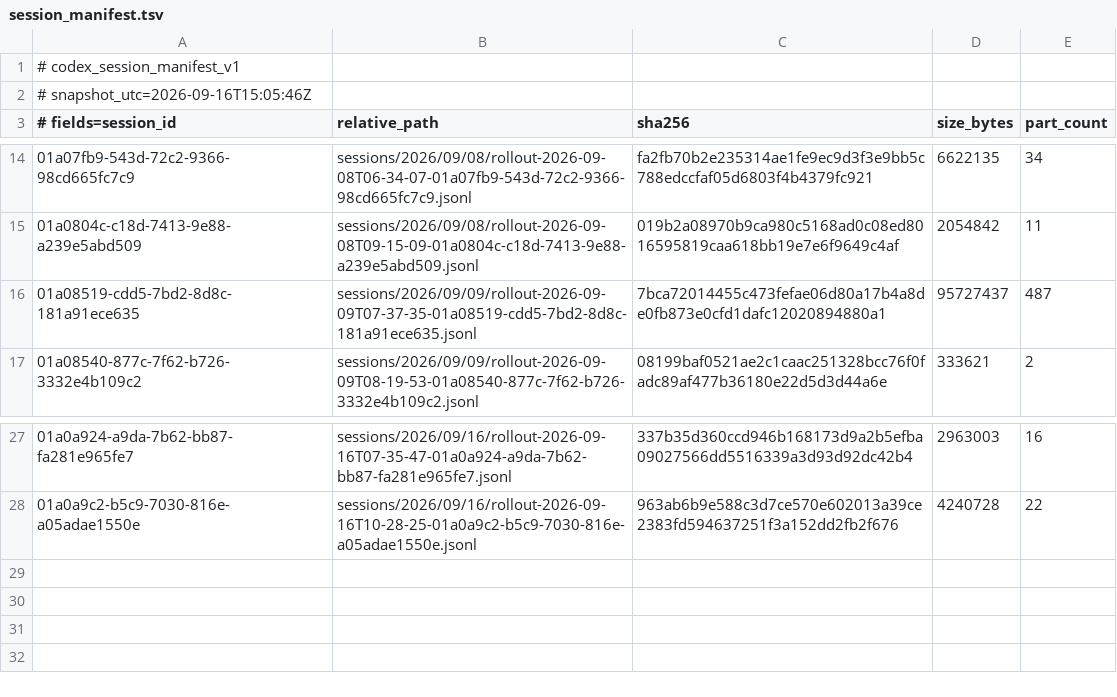
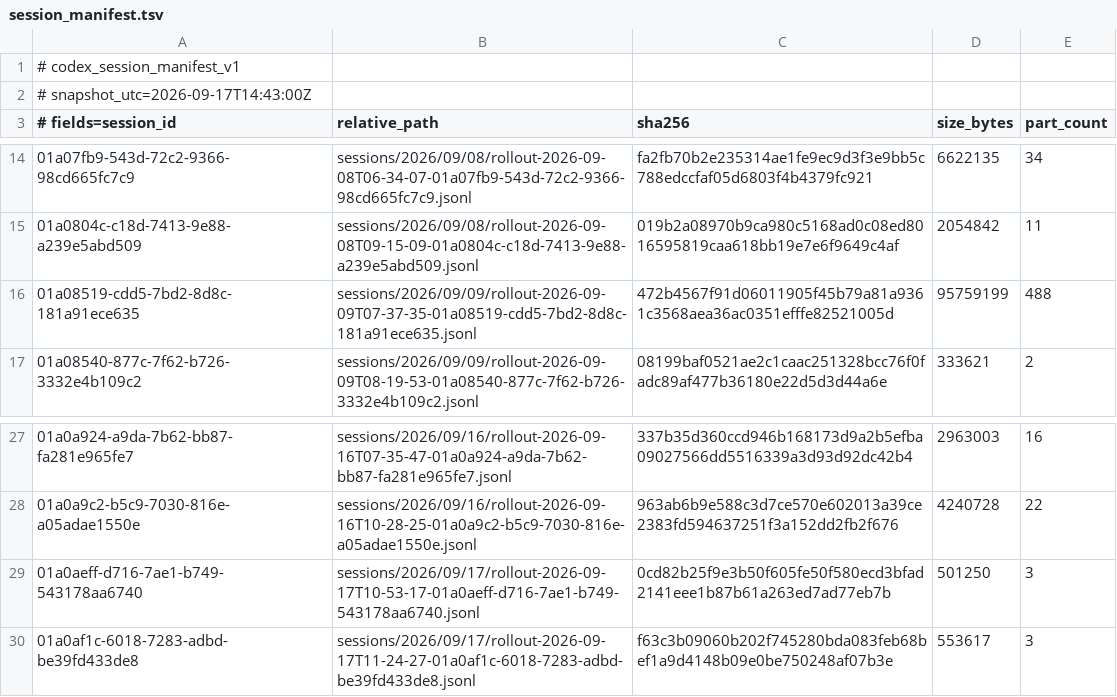
Before and after one commit to QuiverDance/codex-backup, a TSV file: .codex/session_manifest.tsv, drawn as a sheet; only a part is shown, gaps mark what is left out.

```diff
--- a/.codex/session_manifest.tsv
+++ b/.codex/session_manifest.tsv
@@ -1,3 +1,3 @@
 # codex_session_manifest_v1
-# snapshot_utc=2026-09-16T15:05:46Z
+# snapshot_utc=2026-09-17T14:43:00Z
 # fields=session_id	relative_path	sha256	size_bytes	part_count
@@ -15,3 +15,3 @@
 01a0804c-c18d-7413-9e88-a239e5abd509	sessions/2026/09/08/rollout-2026-09-08T09-15-09-01a0804c-c18d-7413-9e88-a239e5abd509.jsonl	019b2a08970b9ca980c5168ad0c08ed8016595819caa618bb19e7e6f9649c4af	2054842	11
-01a08519-cdd5-7bd2-8d8c-181a91ece635	sessions/2026/09/09/rollout-2026-09-09T07-37-35-01a08519-cdd5-7bd2-8d8c-181a91ece635.jsonl	7bca72014455c473fefae06d80a17b4a8de0fb873e0cfd1dafc12020894880a1	95727437	487
+01a08519-cdd5-7bd2-8d8c-181a91ece635	sessions/2026/09/09/rollout-2026-09-09T07-37-35-01a08519-cdd5-7bd2-8d8c-181a91ece635.jsonl	472b4567f91d06011905f45b79a81a9361c3568aea36ac0351efffe82521005d	95759199	488
 01a08540-877c-7f62-b726-3332e4b109c2	sessions/2026/09/09/rollout-2026-09-09T08-19-53-01a08540-877c-7f62-b726-3332e4b109c2.jsonl	08199baf0521ae2c1caac251328bcc76f0fadc89af477b36180e22d5d3d44a6e	333621	2
@@ -28 +28,3 @@
 01a0a9c2-b5c9-7030-816e-a05adae1550e	sessions/2026/09/16/rollout-2026-09-16T10-28-25-01a0a9c2-b5c9-7030-816e-a05adae1550e.jsonl	963ab6b9e588c3d7ce570e602013a39ce2383fd594637251f3a152dd2fb2f676	4240728	22
+01a0aeff-d716-7ae1-b749-543178aa6740	sessions/2026/09/17/rollout-2026-09-17T10-53-17-01a0aeff-d716-7ae1-b749-543178aa6740.jsonl	0cd82b25f9e3b50f605fe50f580ecd3bfad2141eee1b87b61a263ed7ad77eb7b	501250	3
+01a0af1c-6018-7283-adbd-be39fd433de8	sessions/2026/09/17/rollout-2026-09-17T11-24-27-01a0af1c-6018-7283-adbd-be39fd433de8.jsonl	f63c3b09060b202f745280bda083feb68bef1a9d4148b09e0be750248af07b3e	553617	3
```
Also changed, not shown: 9 other files.
